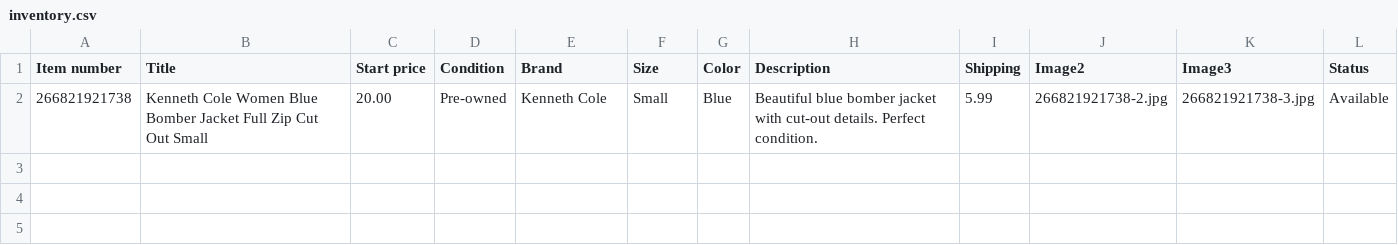
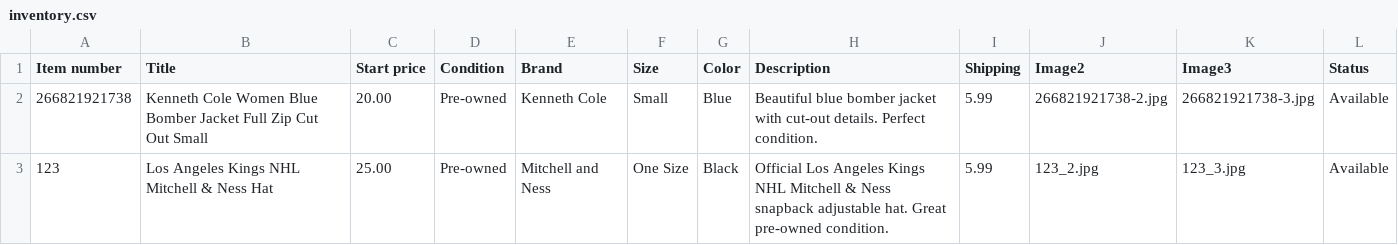
Before and after one commit to jld-bit/poppyseedla-hub, a CSV file: inventory.csv, drawn as a sheet.

Commit message:
Add new item to inventory CSV

```diff
--- a/inventory.csv
+++ b/inventory.csv
@@ -2 +2,2 @@
 266821921738,Kenneth Cole Women Blue Bomber Jacket Full Zip Cut Out Small,20.00,Pre-owned,Kenneth Cole,Small,Blue,Beautiful blue bomber jacket with cut-out details. Perfect condition.,5.99,266821921738-2.jpg,266821921738-3.jpg,Available
+123,Los Angeles Kings NHL Mitchell & Ness Hat,25.00,Pre-owned,Mitchell and Ness,One Size,Black,"Official Los Angeles Kings NHL Mitchell & Ness snapback adjustable hat. Great pre-owned condition.",5.99,123_2.jpg,123_3.jpg,Available
```
